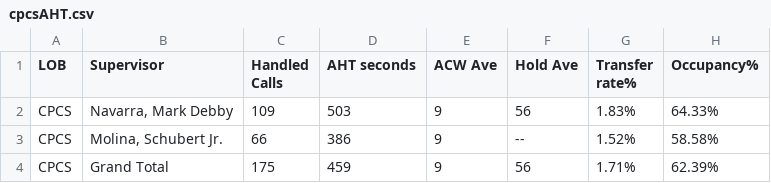
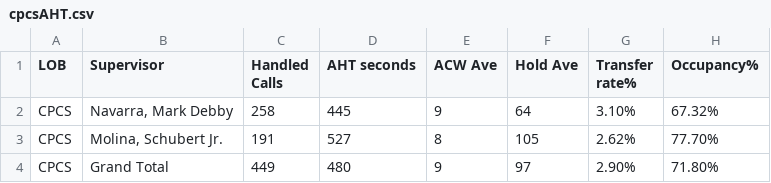
Before and after one commit to CGS-J/CPCS-AHT, a CSV file: cpcsAHT.csv, drawn as a sheet.

```diff
--- a/cpcsAHT.csv
+++ b/cpcsAHT.csv
@@ -1,4 +1,4 @@
 LOB,Supervisor,Handled Calls ,AHT seconds,ACW Ave,Hold Ave,Transfer rate%,Occupancy%
-CPCS,"Navarra, Mark Debby",109,503,9,56,1.83%,64.33%
-CPCS,"Molina, Schubert Jr.",66,386,9,--,1.52%,58.58%
-CPCS,Grand Total,175,459,9,56,1.71%,62.39%
+CPCS,"Navarra, Mark Debby",258,445,9,64,3.10%,67.32%
+CPCS,"Molina, Schubert Jr.",191,527,8,105,2.62%,77.70%
+CPCS,Grand Total,449,480,9,97,2.90%,71.80%
```
Also changed, not shown: cpcs.csv, 1 other file.
